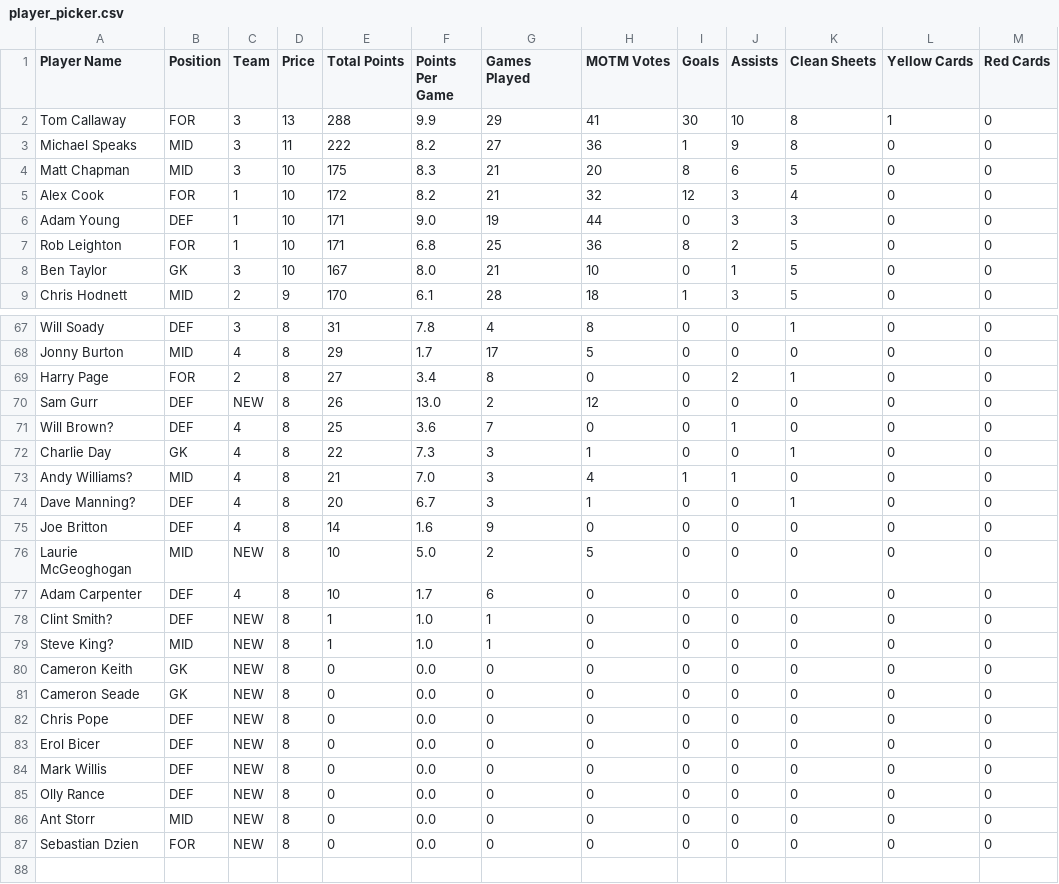
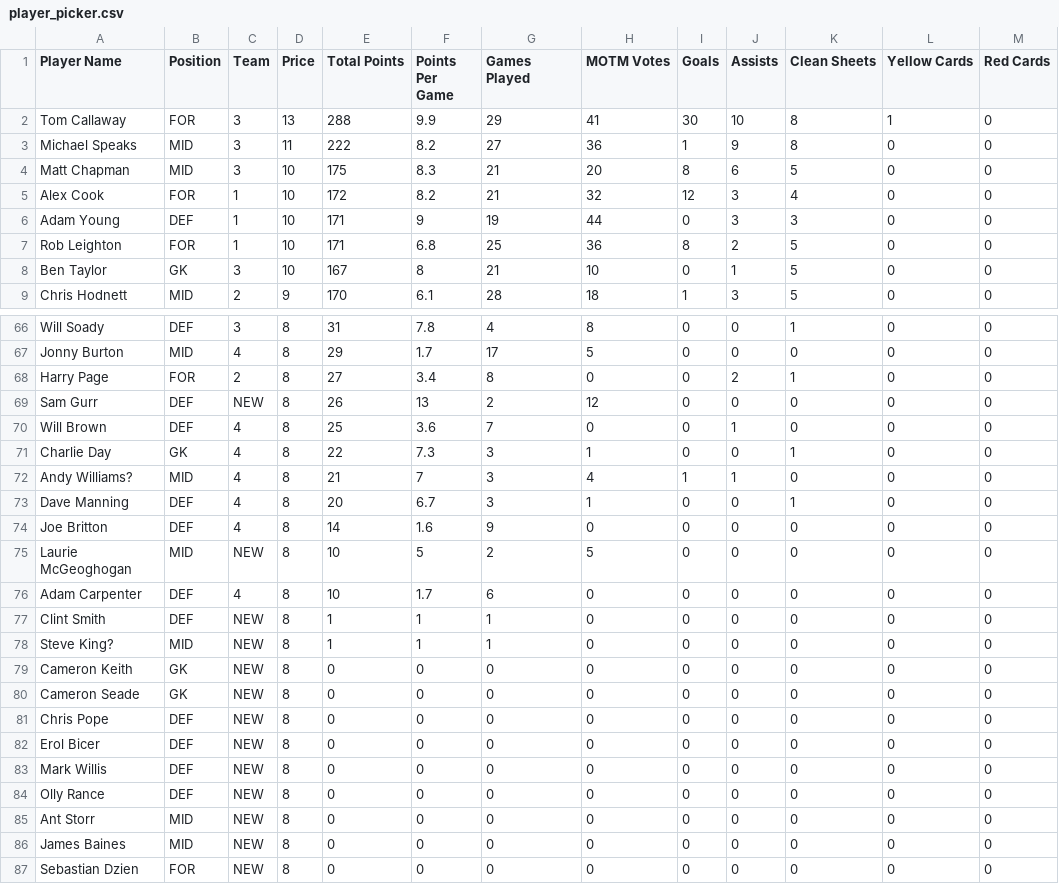
Before and after one commit to bm13563/torps-fpl, a CSV file: data/26_27/player_picker.csv, drawn as a sheet; only a part is shown, gaps mark what is left out; the diff covers the shown part only.

Commit message:
Player Picker update

```diff
--- a/data/26_27/player_picker.csv
+++ b/data/26_27/player_picker.csv
@@ -5,5 +5,5 @@ Matt Chapman,MID,3,10,175,8.3,21,20,8,6,5,0,0
 Alex Cook,FOR,1,10,172,8.2,21,32,12,3,4,0,0
-Adam Young,DEF,1,10,171,9.0,19,44,0,3,3,0,0
+Adam Young,DEF,1,10,171,9,19,44,0,3,3,0,0
 Rob Leighton,FOR,1,10,171,6.8,25,36,8,2,5,0,0
-Ben Taylor,GK,3,10,167,8.0,21,10,0,1,5,0,0
+Ben Taylor,GK,3,10,167,8,21,10,0,1,5,0,0
 Chris Hodnett,MID,2,9,170,6.1,28,18,1,3,5,0,0
@@ -69,19 +68,20 @@ Jonny Burton,MID,4,8,29,1.7,17,5,0,0,0,0,0
 Harry Page,FOR,2,8,27,3.4,8,0,0,2,1,0,0
-Sam Gurr,DEF,NEW,8,26,13.0,2,12,0,0,0,0,0
-Will Brown?,DEF,4,8,25,3.6,7,0,0,1,0,0,0
+Sam Gurr,DEF,NEW,8,26,13,2,12,0,0,0,0,0
+Will Brown,DEF,4,8,25,3.6,7,0,0,1,0,0,0
 Charlie Day,GK,4,8,22,7.3,3,1,0,0,1,0,0
-Andy Williams?,MID,4,8,21,7.0,3,4,1,1,0,0,0
-Dave Manning?,DEF,4,8,20,6.7,3,1,0,0,1,0,0
+Andy Williams?,MID,4,8,21,7,3,4,1,1,0,0,0
+Dave Manning,DEF,4,8,20,6.7,3,1,0,0,1,0,0
 Joe Britton,DEF,4,8,14,1.6,9,0,0,0,0,0,0
-Laurie McGeoghogan,MID,NEW,8,10,5.0,2,5,0,0,0,0,0
+Laurie McGeoghogan,MID,NEW,8,10,5,2,5,0,0,0,0,0
 Adam Carpenter,DEF,4,8,10,1.7,6,0,0,0,0,0,0
-Clint Smith?,DEF,NEW,8,1,1.0,1,0,0,0,0,0,0
-Steve King?,MID,NEW,8,1,1.0,1,0,0,0,0,0,0
-Cameron Keith,GK,NEW,8,0,0.0,0,0,0,0,0,0,0
-Cameron Seade,GK,NEW,8,0,0.0,0,0,0,0,0,0,0
-Chris Pope,DEF,NEW,8,0,0.0,0,0,0,0,0,0,0
-Erol Bicer,DEF,NEW,8,0,0.0,0,0,0,0,0,0,0
-Mark Willis,DEF,NEW,8,0,0.0,0,0,0,0,0,0,0
-Olly Rance,DEF,NEW,8,0,0.0,0,0,0,0,0,0,0
-Ant Storr,MID,NEW,8,0,0.0,0,0,0,0,0,0,0
-Sebastian Dzien,FOR,NEW,8,0,0.0,0,0,0,0,0,0,0
+Clint Smith,DEF,NEW,8,1,1,1,0,0,0,0,0,0
+Steve King?,MID,NEW,8,1,1,1,0,0,0,0,0,0
+Cameron Keith,GK,NEW,8,0,0,0,0,0,0,0,0,0
+Cameron Seade,GK,NEW,8,0,0,0,0,0,0,0,0,0
+Chris Pope,DEF,NEW,8,0,0,0,0,0,0,0,0,0
+Erol Bicer,DEF,NEW,8,0,0,0,0,0,0,0,0,0
+Mark Willis,DEF,NEW,8,0,0,0,0,0,0,0,0,0
+Olly Rance,DEF,NEW,8,0,0,0,0,0,0,0,0,0
+Ant Storr,MID,NEW,8,0,0,0,0,0,0,0,0,0
+James Baines,MID,NEW,8,0,0,0,0,0,0,0,0,0
+Sebastian Dzien,FOR,NEW,8,0,0,0,0,0,0,0,0,0
```
Also changed, not shown: 1 removed row and 11 edited cells elsewhere in this file.
